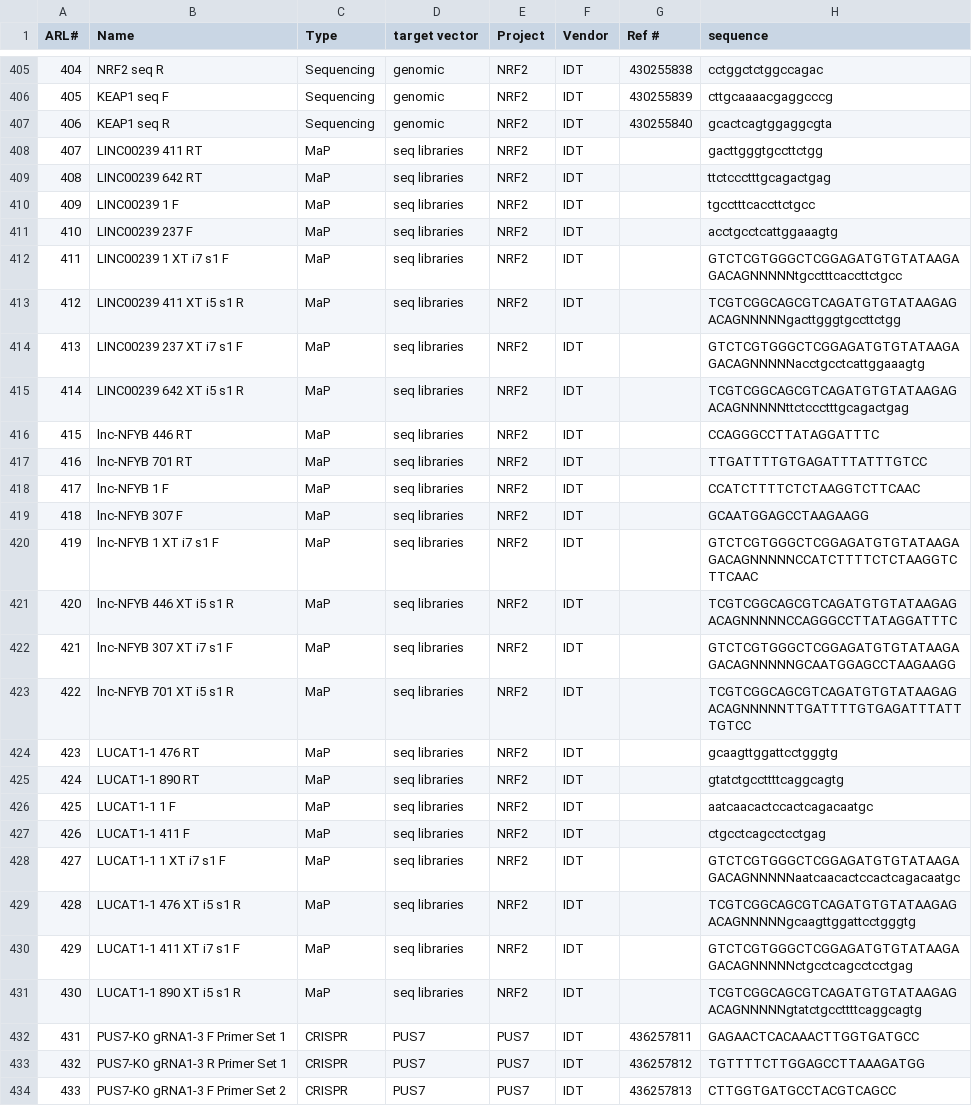
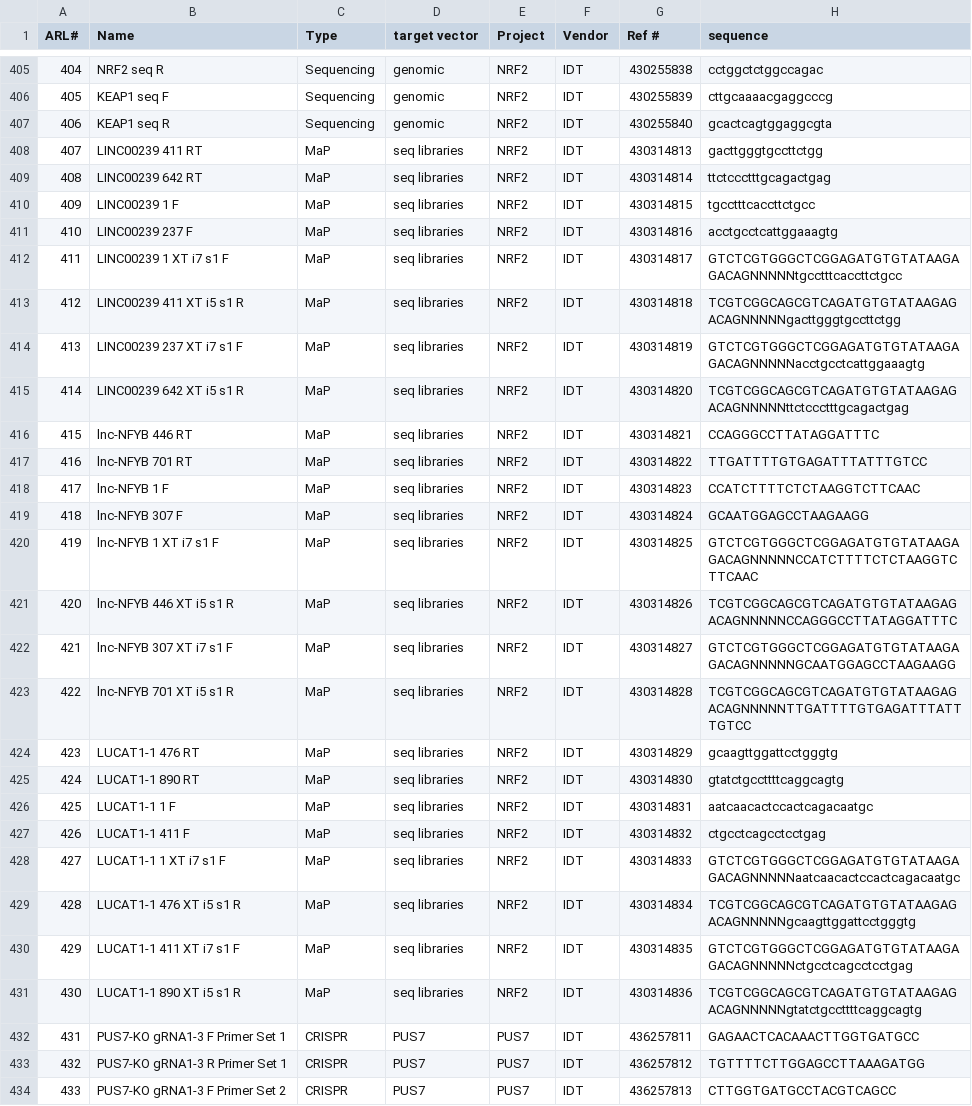
Before and after one commit to emsterdam1/anRNAlab-Protocols, a CSV file: ARL-primers.csv, drawn as a sheet; only a part is shown, gaps mark what is left out; the diff covers the shown part only.

Commit message:
Update ARL-primers.csv

```diff
--- a/ARL-primers.csv
+++ b/ARL-primers.csv
@@ -407,26 +407,26 @@ ARL#,Name,Type,target vector,Project,Vendor,Ref #,sequence
 406,KEAP1 seq R,Sequencing,genomic,NRF2,IDT,430255840,gcactcagtggaggcgta
-407,LINC00239 411 RT,MaP,seq libraries,NRF2,IDT,,gacttgggtgccttctgg
-408,LINC00239 642 RT,MaP,seq libraries,NRF2,IDT,,ttctccctttgcagactgag
-409,LINC00239 1 F,MaP,seq libraries,NRF2,IDT,,tgcctttcaccttctgcc
-410,LINC00239 237 F,MaP,seq libraries,NRF2,IDT,,acctgcctcattggaaagtg
-411,LINC00239 1 XT i7 s1 F,MaP,seq libraries,NRF2,IDT,,GTCTCGTGGGCTCGGAGATGTGTATAAGAGACAGNNNNNtgcctttcaccttctgcc
-412,LINC00239 411 XT i5 s1 R,MaP,seq libraries,NRF2,IDT,,TCGTCGGCAGCGTCAGATGTGTATAAGAGACAGNNNNNgacttgggtgccttctgg
-413,LINC00239 237 XT i7 s1 F,MaP,seq libraries,NRF2,IDT,,GTCTCGTGGGCTCGGAGATGTGTATAAGAGACAGNNNNNacctgcctcattggaaagtg
-414,LINC00239 642 XT i5 s1 R,MaP,seq libraries,NRF2,IDT,,TCGTCGGCAGCGTCAGATGTGTATAAGAGACAGNNNNNttctccctttgcagactgag
-415,lnc-NFYB 446 RT,MaP,seq libraries,NRF2,IDT,,CCAGGGCCTTATAGGATTTC
-416,lnc-NFYB 701 RT,MaP,seq libraries,NRF2,IDT,,TTGATTTTGTGAGATTTATTTGTCC
-417,lnc-NFYB 1 F,MaP,seq libraries,NRF2,IDT,,CCATCTTTTCTCTAAGGTCTTCAAC
-418,lnc-NFYB 307 F,MaP,seq libraries,NRF2,IDT,,GCAATGGAGCCTAAGAAGG
-419,lnc-NFYB 1 XT i7 s1 F,MaP,seq libraries,NRF2,IDT,,GTCTCGTGGGCTCGGAGATGTGTATAAGAGACAGNNNNNCCATCTTTTCTCTAAGGTCTTCAAC
-420,lnc-NFYB 446 XT i5 s1 R,MaP,seq libraries,NRF2,IDT,,TCGTCGGCAGCGTCAGATGTGTATAAGAGACAGNNNNNCCAGGGCCTTATAGGATTTC
-421,lnc-NFYB 307 XT i7 s1 F,MaP,seq libraries,NRF2,IDT,,GTCTCGTGGGCTCGGAGATGTGTATAAGAGACAGNNNNNGCAATGGAGCCTAAGAAGG
-422,lnc-NFYB 701 XT i5 s1 R,MaP,seq libraries,NRF2,IDT,,TCGTCGGCAGCGTCAGATGTGTATAAGAGACAGNNNNNTTGATTTTGTGAGATTTATTTGTCC
-423,LUCAT1-1 476 RT,MaP,seq libraries,NRF2,IDT,,gcaagttggattcctgggtg
-424,LUCAT1-1 890 RT,MaP,seq libraries,NRF2,IDT,,gtatctgccttttcaggcagtg
-425,LUCAT1-1 1 F,MaP,seq libraries,NRF2,IDT,,aatcaacactccactcagacaatgc
-426,LUCAT1-1 411 F,MaP,seq libraries,NRF2,IDT,,ctgcctcagcctcctgag
-427,LUCAT1-1 1 XT i7 s1 F,MaP,seq libraries,NRF2,IDT,,GTCTCGTGGGCTCGGAGATGTGTATAAGAGACAGNNNNNaatcaacactccactcagacaatgc
-428,LUCAT1-1 476 XT i5 s1 R,MaP,seq libraries,NRF2,IDT,,TCGTCGGCAGCGTCAGATGTGTATAAGAGACAGNNNNNgcaagttggattcctgggtg
-429,LUCAT1-1 411 XT i7 s1 F,MaP,seq libraries,NRF2,IDT,,GTCTCGTGGGCTCGGAGATGTGTATAAGAGACAGNNNNNctgcctcagcctcctgag
-430,LUCAT1-1 890 XT i5 s1 R,MaP,seq libraries,NRF2,IDT,,TCGTCGGCAGCGTCAGATGTGTATAAGAGACAGNNNNNgtatctgccttttcaggcagtg
+407,LINC00239 411 RT,MaP,seq libraries,NRF2,IDT,430314813,gacttgggtgccttctgg
+408,LINC00239 642 RT,MaP,seq libraries,NRF2,IDT,430314814,ttctccctttgcagactgag
+409,LINC00239 1 F,MaP,seq libraries,NRF2,IDT,430314815,tgcctttcaccttctgcc
+410,LINC00239 237 F,MaP,seq libraries,NRF2,IDT,430314816,acctgcctcattggaaagtg
+411,LINC00239 1 XT i7 s1 F,MaP,seq libraries,NRF2,IDT,430314817,GTCTCGTGGGCTCGGAGATGTGTATAAGAGACAGNNNNNtgcctttcaccttctgcc
+412,LINC00239 411 XT i5 s1 R,MaP,seq libraries,NRF2,IDT,430314818,TCGTCGGCAGCGTCAGATGTGTATAAGAGACAGNNNNNgacttgggtgccttctgg
+413,LINC00239 237 XT i7 s1 F,MaP,seq libraries,NRF2,IDT,430314819,GTCTCGTGGGCTCGGAGATGTGTATAAGAGACAGNNNNNacctgcctcattggaaagtg
+414,LINC00239 642 XT i5 s1 R,MaP,seq libraries,NRF2,IDT,430314820,TCGTCGGCAGCGTCAGATGTGTATAAGAGACAGNNNNNttctccctttgcagactgag
+415,lnc-NFYB 446 RT,MaP,seq libraries,NRF2,IDT,430314821,CCAGGGCCTTATAGGATTTC
+416,lnc-NFYB 701 RT,MaP,seq libraries,NRF2,IDT,430314822,TTGATTTTGTGAGATTTATTTGTCC
+417,lnc-NFYB 1 F,MaP,seq libraries,NRF2,IDT,430314823,CCATCTTTTCTCTAAGGTCTTCAAC
+418,lnc-NFYB 307 F,MaP,seq libraries,NRF2,IDT,430314824,GCAATGGAGCCTAAGAAGG
+419,lnc-NFYB 1 XT i7 s1 F,MaP,seq libraries,NRF2,IDT,430314825,GTCTCGTGGGCTCGGAGATGTGTATAAGAGACAGNNNNNCCATCTTTTCTCTAAGGTCTTCAAC
+420,lnc-NFYB 446 XT i5 s1 R,MaP,seq libraries,NRF2,IDT,430314826,TCGTCGGCAGCGTCAGATGTGTATAAGAGACAGNNNNNCCAGGGCCTTATAGGATTTC
+421,lnc-NFYB 307 XT i7 s1 F,MaP,seq libraries,NRF2,IDT,430314827,GTCTCGTGGGCTCGGAGATGTGTATAAGAGACAGNNNNNGCAATGGAGCCTAAGAAGG
+422,lnc-NFYB 701 XT i5 s1 R,MaP,seq libraries,NRF2,IDT,430314828,TCGTCGGCAGCGTCAGATGTGTATAAGAGACAGNNNNNTTGATTTTGTGAGATTTATTTGTCC
+423,LUCAT1-1 476 RT,MaP,seq libraries,NRF2,IDT,430314829,gcaagttggattcctgggtg
+424,LUCAT1-1 890 RT,MaP,seq libraries,NRF2,IDT,430314830,gtatctgccttttcaggcagtg
+425,LUCAT1-1 1 F,MaP,seq libraries,NRF2,IDT,430314831,aatcaacactccactcagacaatgc
+426,LUCAT1-1 411 F,MaP,seq libraries,NRF2,IDT,430314832,ctgcctcagcctcctgag
+427,LUCAT1-1 1 XT i7 s1 F,MaP,seq libraries,NRF2,IDT,430314833,GTCTCGTGGGCTCGGAGATGTGTATAAGAGACAGNNNNNaatcaacactccactcagacaatgc
+428,LUCAT1-1 476 XT i5 s1 R,MaP,seq libraries,NRF2,IDT,430314834,TCGTCGGCAGCGTCAGATGTGTATAAGAGACAGNNNNNgcaagttggattcctgggtg
+429,LUCAT1-1 411 XT i7 s1 F,MaP,seq libraries,NRF2,IDT,430314835,GTCTCGTGGGCTCGGAGATGTGTATAAGAGACAGNNNNNctgcctcagcctcctgag
+430,LUCAT1-1 890 XT i5 s1 R,MaP,seq libraries,NRF2,IDT,430314836,TCGTCGGCAGCGTCAGATGTGTATAAGAGACAGNNNNNgtatctgccttttcaggcagtg
 431,PUS7-KO gRNA1-3 F Primer Set 1,CRISPR,PUS7,PUS7,IDT,436257811,GAGAACTCACAAACTTGGTGATGCC
```
Also changed, not shown: 3 edited cells elsewhere in this file.
